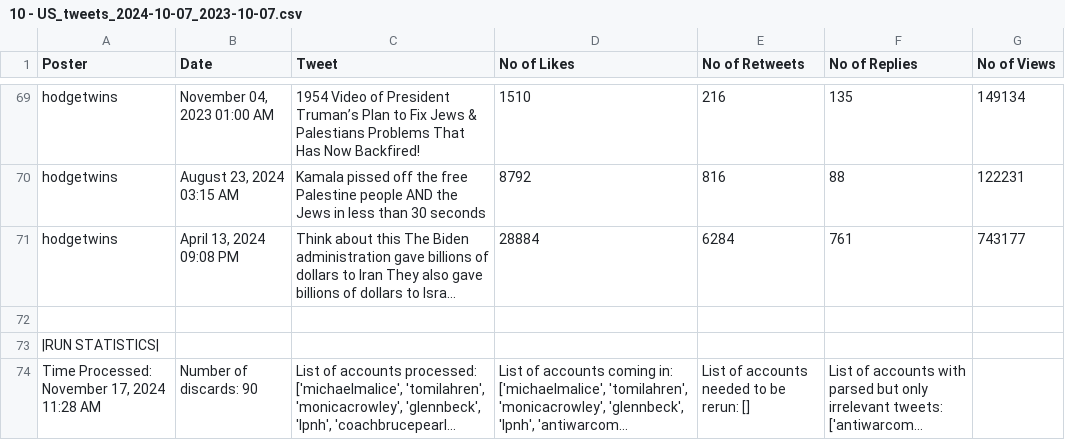
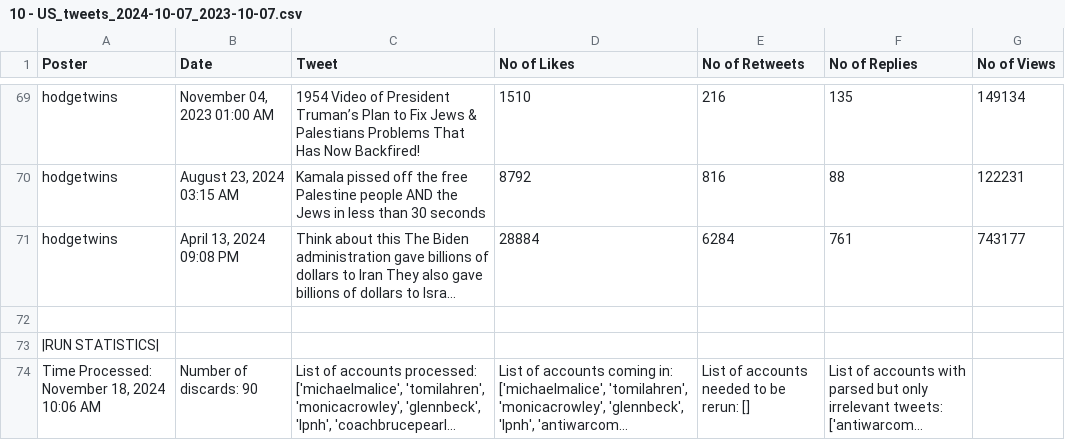
Before and after one commit to blake1407/Thesis, a CSV file: Parsed Data/After/10 - US_tweets_2024-10-07_2023-10-07.csv, drawn as a sheet; only a part is shown, gaps mark what is left out; long unchanged cells end in …; the diff names each change by its address in the sheet, - before the commit and + after, or states it on an @@ line.

```diff
--- a/Parsed Data/After/10 - US_tweets_2024-10-07_2023-10-07.csv
+++ b/Parsed Data/After/10 - US_tweets_2024-10-07_2023-10-07.csv
-A74 (Poster): Time Processed: November 17, 2024 11:28 AM
+A74 (Poster): Time Processed: November 18, 2024 10:06 AM
```
Also changed, not shown: Parsed Data/After/4 - US_tweets_2024-09-22_2023-10-07.csv, Parsed Data/After/8 - US_tweets_2024-09-22_2023-10-07.csv, 32 other files.
